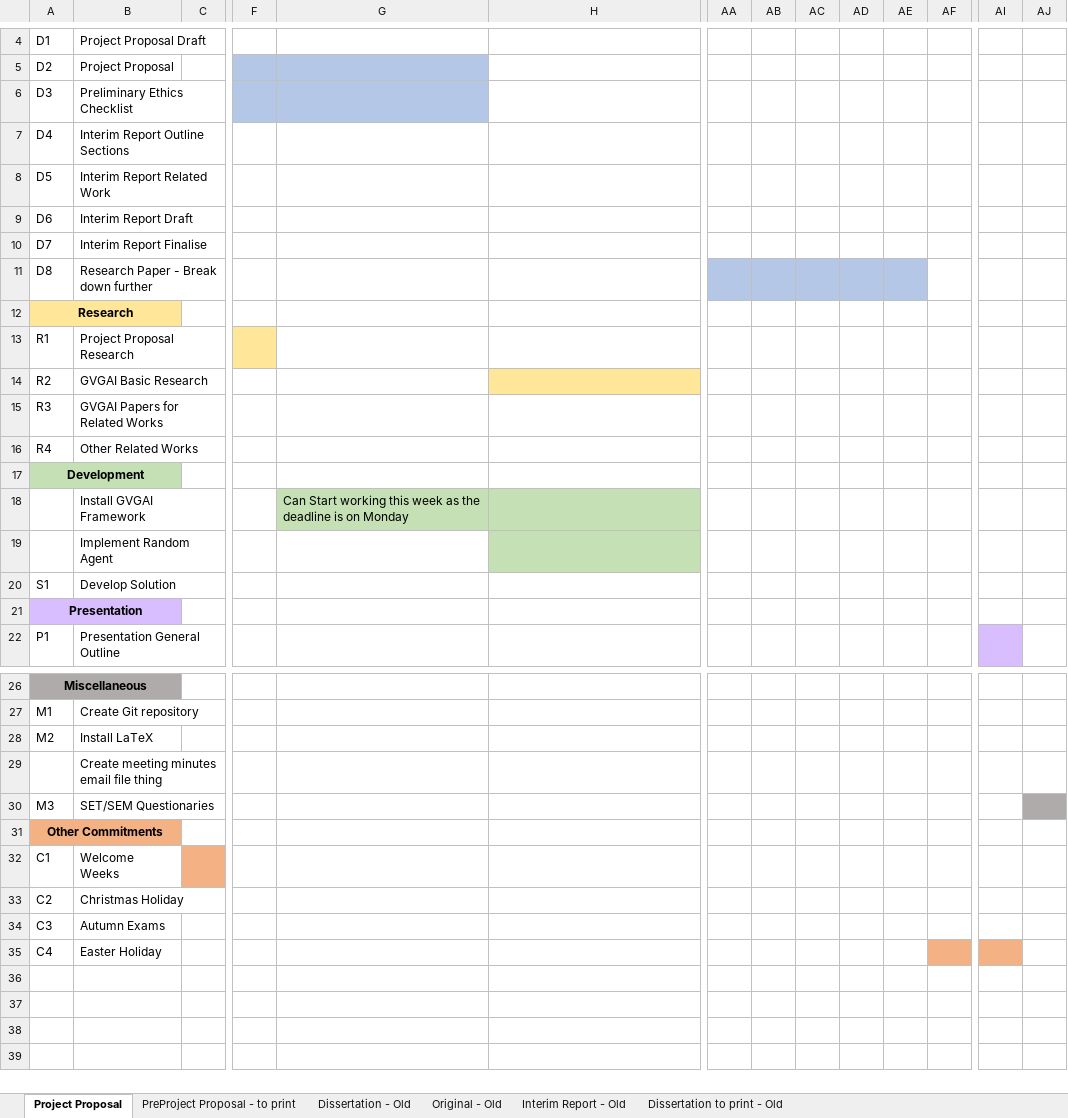
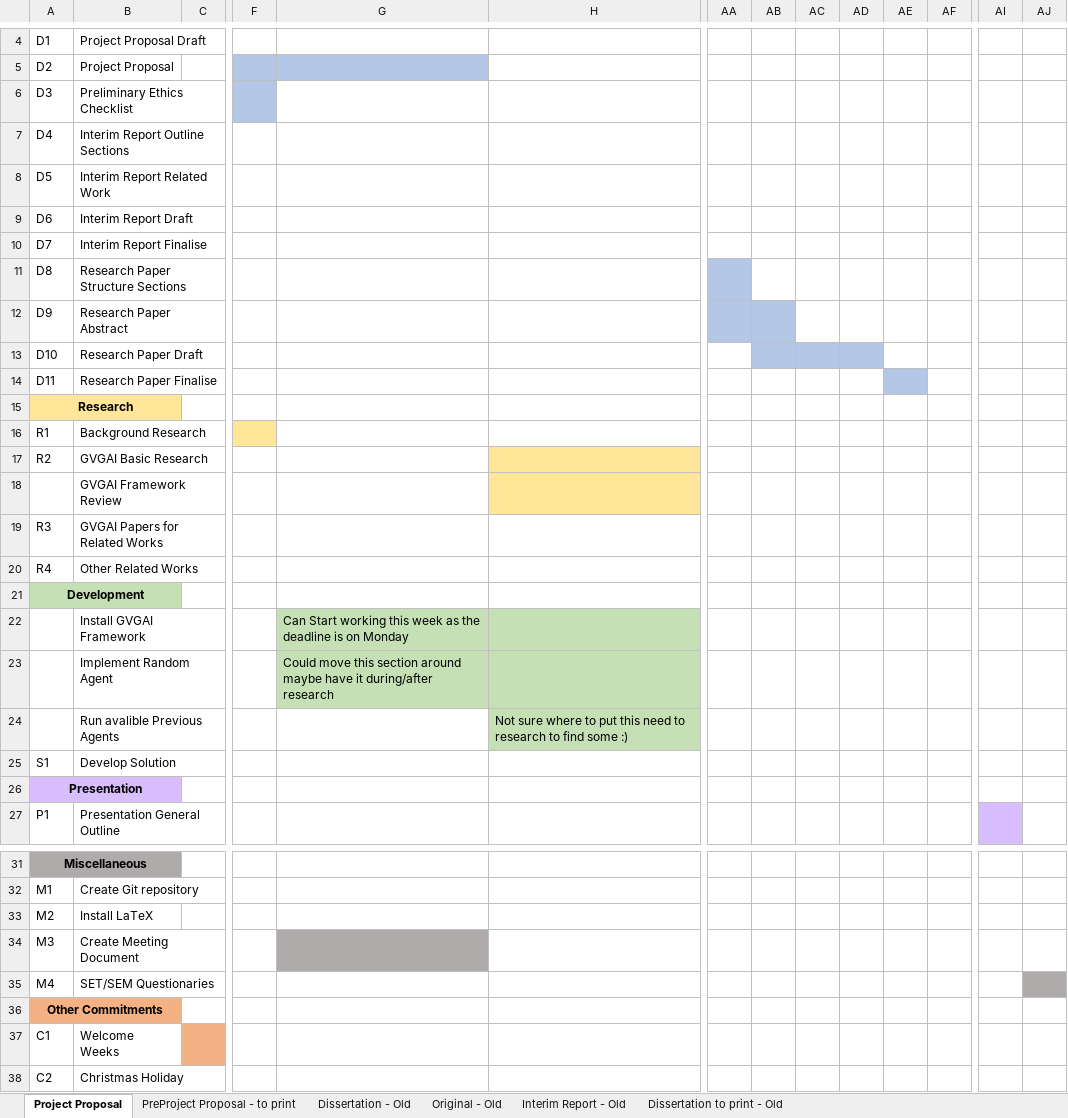
Before and after one commit to Kuldr/G54IRP-DRL-for-GVGAI-Project, an Excel workbook: Documentation/WorkPlan.xlsx, sheet Project Proposal, drawn as a sheet; only a part is shown, gaps mark what is left out; the shorter side is filled out with more unchanged rows; values as stored, in another font and other column widths than the file's, no borders; removed rows and columns are numbered as before the commit, all else as after; rows hold the shown columns only; the diff names each change by its address in the sheet, - before the commit and + after, or states it on an @@ line.

Commit message:
Finalised Documentation Section of workplan

```diff
--- a/Documentation/WorkPlan.xlsx (sheet Project Proposal)
+++ b/Documentation/WorkPlan.xlsx (sheet Project Proposal)
-G6 fill: #B4C7E7
+G6 fill: none
-B11: Research Paper - Break down further
+B11: Research Paper Structure Sections
-AB11:AE11 fill: #B4C7E7
+AB11:AE11 fill: none
+row 12: D9 | Research Paper Abstract
+row 13: D10 | Research Paper Draft
+row 14: D11 | Research Paper Finalise
-B16: Project Proposal Research
+B16: Background Research
+row 18:  | GVGAI Framework Review
-G23: (empty)
+G23: Could move this section around maybe have it during/after research
-G23 fill: none
+G23 fill: #C5E0B4
+row 24:  | Run avalible Previous Agents |  |  |  | Not sure where to put this need to research to find some :)
-row 29:  | Create meeting minutes email file thing
-B34: SET/SEM Questionaries
+B34: Create Meeting Document
-G34 fill: none
+G34 fill: #AFABAB
-AJ34 fill: #AFABAB
+AJ34 fill: none
+row 35: M4 | SET/SEM Questionaries
```
